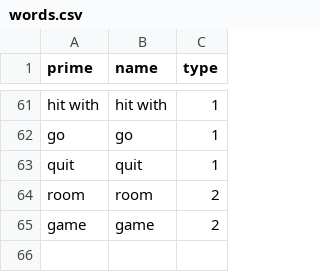
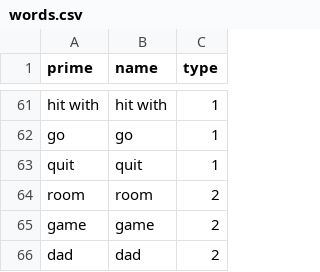
Before and after one commit to regreaves/TGTAEM, a CSV file: ta_eclipse/src/csvFiles/words.csv, drawn as a sheet; only a part is shown, gaps mark what is left out.

```diff
--- a/ta_eclipse/src/csvFiles/words.csv
+++ b/ta_eclipse/src/csvFiles/words.csv
@@ -65 +65,2 @@ room|room|2
 game|game|2
+dad|dad|2
```
Also changed, not shown: 7 other files.
